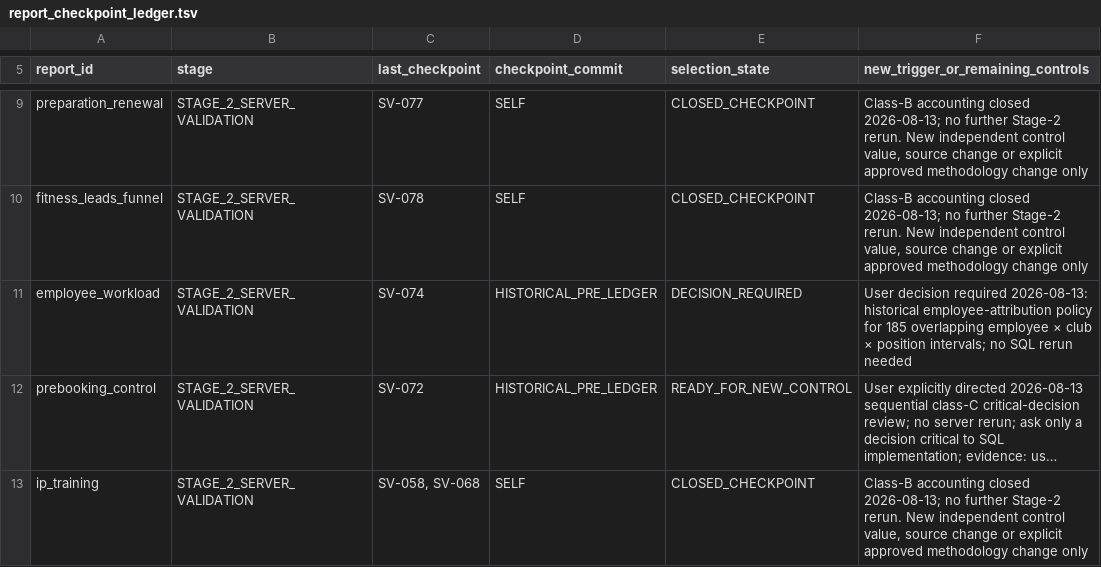
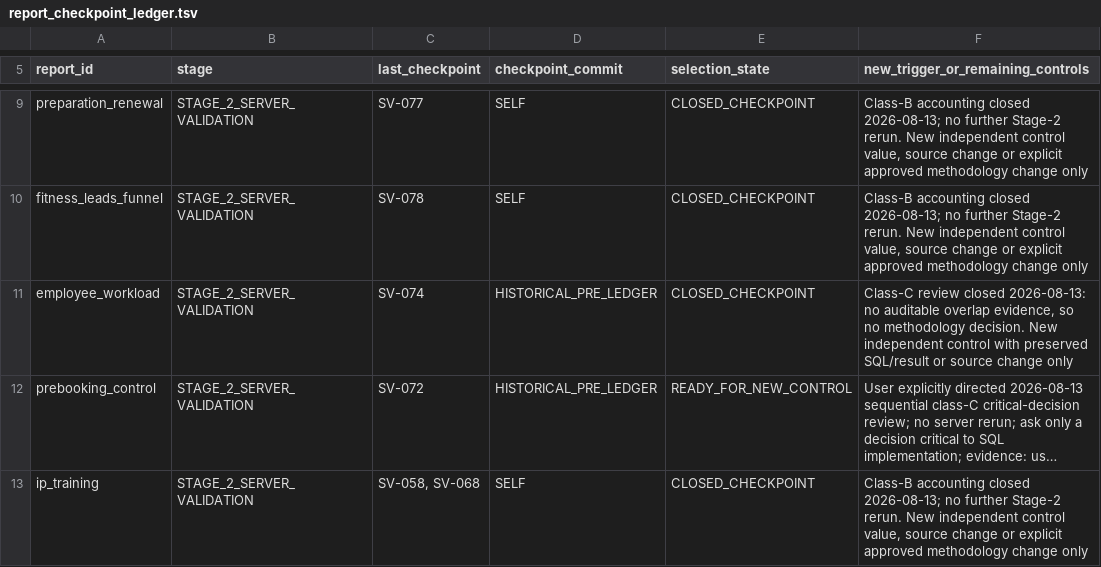
Before and after one commit to ilvkalinin/1c_to_powerBi, a TSV file: .agents/report_checkpoint_ledger.tsv, drawn as a sheet; only a part is shown, gaps mark what is left out; long unchanged cells end in …; the diff names each change by its address in the sheet, - before the commit and + after, or states it on an @@ line.

Commit message:
docs(employee-workload): correct class-c evidence

```diff
--- a/.agents/report_checkpoint_ledger.tsv
+++ b/.agents/report_checkpoint_ledger.tsv
-E11 (selection_state): DECISION_REQUIRED
+E11 (selection_state): CLOSED_CHECKPOINT
-F11: User decision required 2026-08-13: historical employee-attribution policy for 185 overlapping employee × club × position intervals; no SQL rerun needed
+F11: Class-C review closed 2026-08-13: no auditable overlap evidence, so no methodology decision. New independent control with preserved SQL/result or source change only
```
Also changed, not shown: .agents/active_package.tsv, 2 other files.
